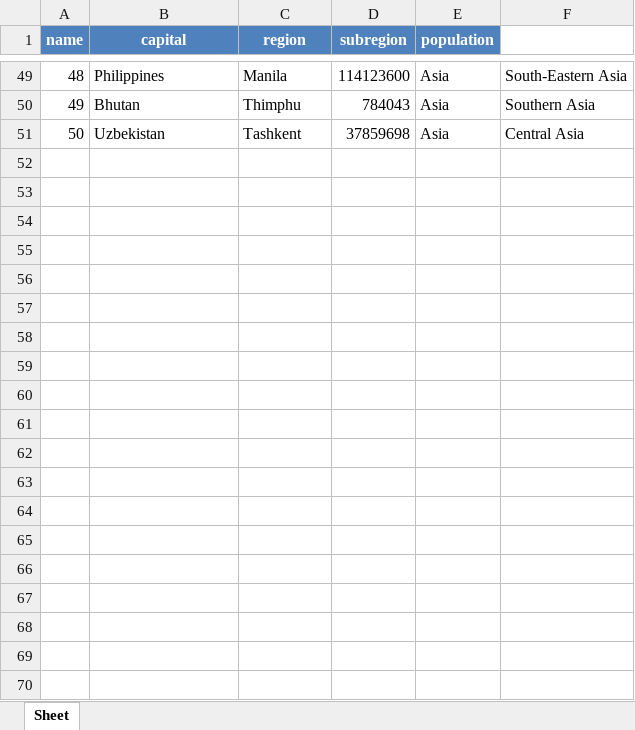
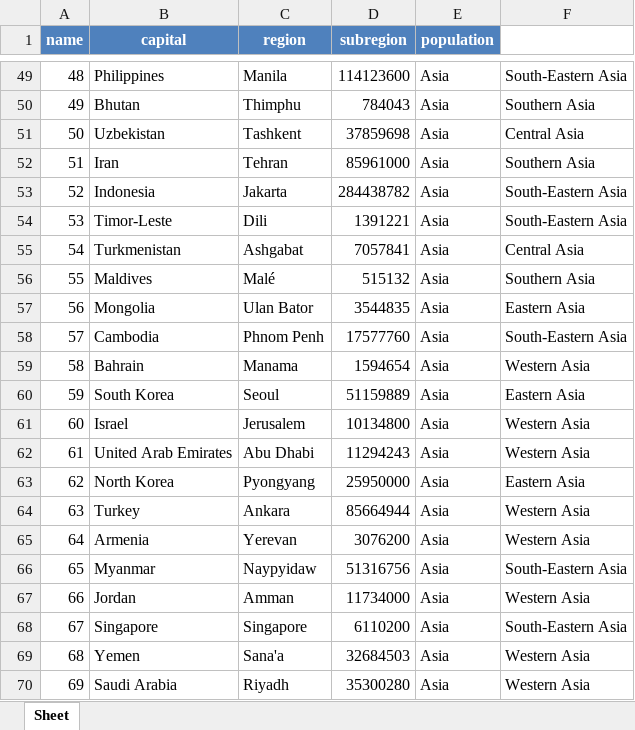
Before and after one commit to naqiuddinnazali-lang/Group3-RestCountries, an Excel workbook: output/country_population.xlsx, sheet Sheet, drawn as a sheet; only a part is shown, gaps mark what is left out; values as stored, in another font and other column widths than the file's, no borders; the diff covers the shown part only; the diff names each change by its address in the sheet, - before the commit and + after, or states it on an @@ line.

```diff
--- a/output/country_population.xlsx (sheet Sheet)
+++ b/output/country_population.xlsx (sheet Sheet)
+row 52: 51 | Iran | Tehran | 85961000 | Asia | Southern Asia
+row 53: 52 | Indonesia | Jakarta | 284438782 | Asia | South-Eastern Asia
+row 54: 53 | Timor-Leste | Dili | 1391221 | Asia | South-Eastern Asia
+row 55: 54 | Turkmenistan | Ashgabat | 7057841 | Asia | Central Asia
+row 56: 55 | Maldives | Malé | 515132 | Asia | Southern Asia
+row 57: 56 | Mongolia | Ulan Bator | 3544835 | Asia | Eastern Asia
+row 58: 57 | Cambodia | Phnom Penh | 17577760 | Asia | South-Eastern Asia
+row 59: 58 | Bahrain | Manama | 1594654 | Asia | Western Asia
+row 60: 59 | South Korea | Seoul | 51159889 | Asia | Eastern Asia
+row 61: 60 | Israel | Jerusalem | 10134800 | Asia | Western Asia
+row 62: 61 | United Arab Emirates | Abu Dhabi | 11294243 | Asia | Western Asia
+row 63: 62 | North Korea | Pyongyang | 25950000 | Asia | Eastern Asia
+row 64: 63 | Turkey | Ankara | 85664944 | Asia | Western Asia
+row 65: 64 | Armenia | Yerevan | 3076200 | Asia | Western Asia
+row 66: 65 | Myanmar | Naypyidaw | 51316756 | Asia | South-Eastern Asia
+row 67: 66 | Jordan | Amman | 11734000 | Asia | Western Asia
+row 68: 67 | Singapore | Singapore | 6110200 | Asia | South-Eastern Asia
+row 69: 68 | Yemen | Sana'a | 32684503 | Asia | Western Asia
+row 70: 69 | Saudi Arabia | Riyadh | 35300280 | Asia | Western Asia
```
Also changed, not shown: 31 added rows elsewhere in this sheet, 2 other files.
